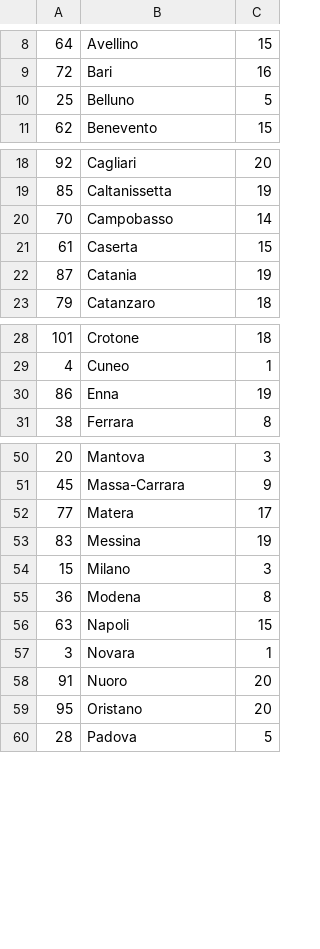
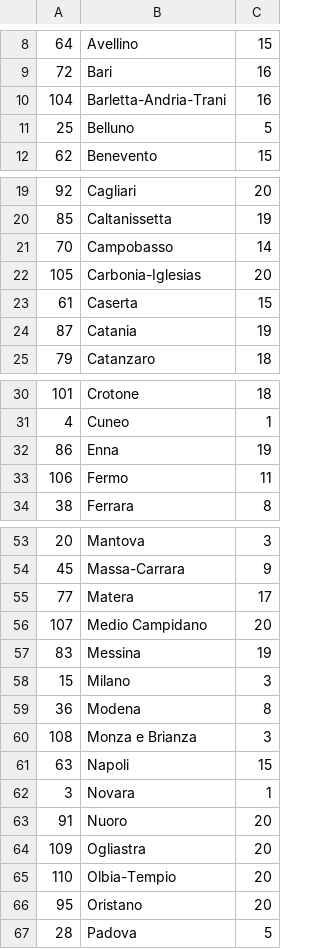
Before and after one commit to andrea989898/Software-Sanitario-unitn, a CSV file: SoftwareSanitario/database/Provinces_data.csv, drawn as a sheet; only a part is shown, gaps mark what is left out.

```diff
--- a/SoftwareSanitario/database/Provinces_data.csv
+++ b/SoftwareSanitario/database/Provinces_data.csv
@@ -9,2 +9,3 @@
 72;Bari;16
+104;Barletta-Andria-Trani;16
 25;Belluno;5
@@ -20,2 +21,3 @@
 70;Campobasso;14
+105;Carbonia-Iglesias;20
 61;Caserta;15
@@ -30,2 +32,3 @@
 86;Enna;19
+106;Fermo;11
 38;Ferrara;8
@@ -52,2 +55,3 @@
 77;Matera;17
+107;Medio Campidano;20
 83;Messina;19
@@ -55,2 +59,3 @@
 36;Modena;8
+108;Monza e Brianza;3
 63;Napoli;15
@@ -58,2 +63,4 @@
 91;Nuoro;20
+109;Ogliastra;20
+110;Olbia-Tempio;20
 95;Oristano;20
```
Also changed, not shown: SoftwareSanitario/database/examinations_data.csv, SoftwareSanitario/database/exams_data.csv, 2 other files.
